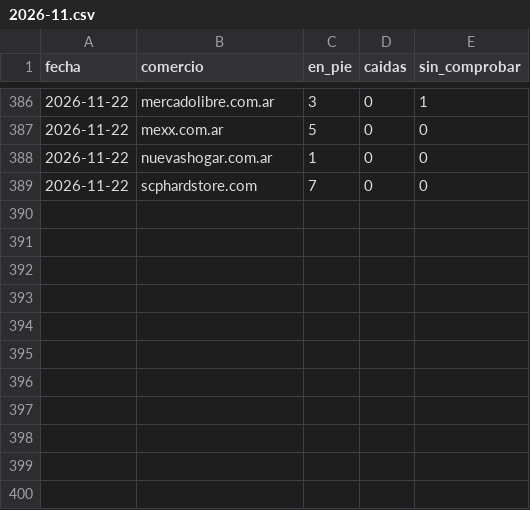
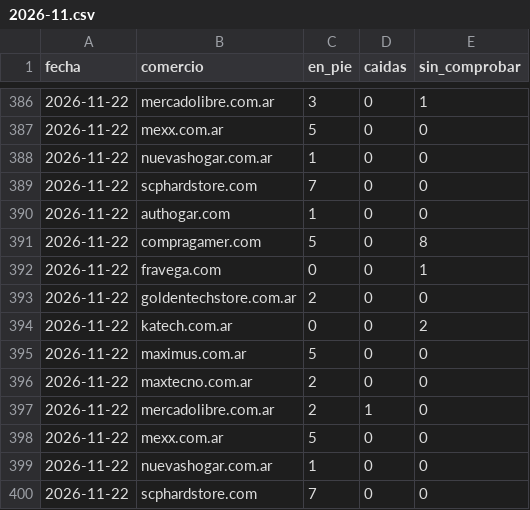
Before and after one commit to luismarceloescudero-debug/la-pichincha, a CSV file: verificacion/2026-11.csv, drawn as a sheet; only a part is shown, gaps mark what is left out.

```diff
--- a/verificacion/2026-11.csv
+++ b/verificacion/2026-11.csv
@@ -389 +389,12 @@ fecha,comercio,en_pie,caidas,sin_comprobar
 2026-11-22,scphardstore.com,7,0,0
+2026-11-22,authogar.com,1,0,0
+2026-11-22,compragamer.com,5,0,8
+2026-11-22,fravega.com,0,0,1
+2026-11-22,goldentechstore.com.ar,2,0,0
+2026-11-22,katech.com.ar,0,0,2
+2026-11-22,maximus.com.ar,5,0,0
+2026-11-22,maxtecno.com.ar,2,0,0
+2026-11-22,mercadolibre.com.ar,2,1,0
+2026-11-22,mexx.com.ar,5,0,0
+2026-11-22,nuevashogar.com.ar,1,0,0
+2026-11-22,scphardstore.com,7,0,0
```
